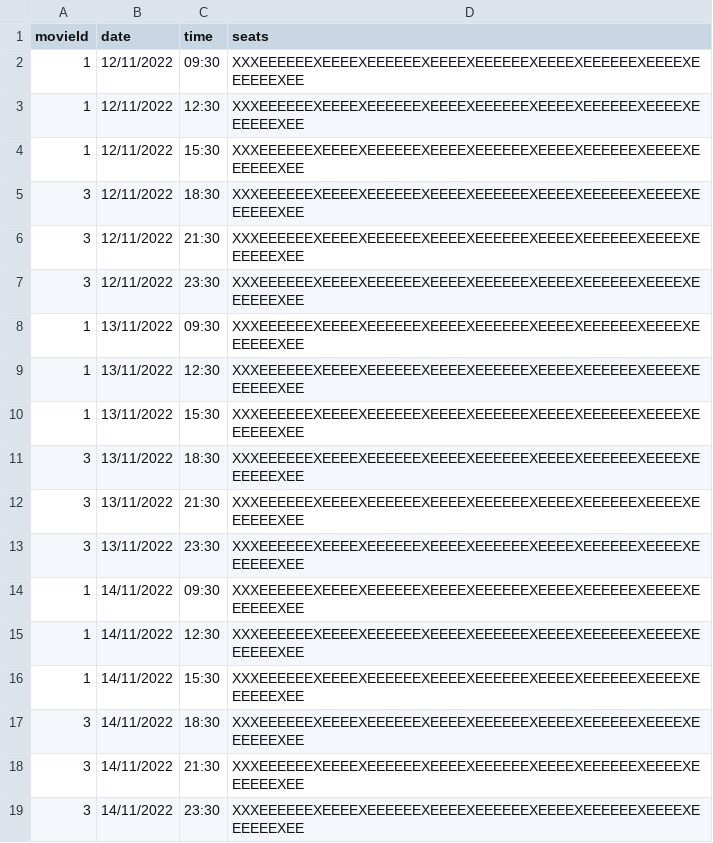
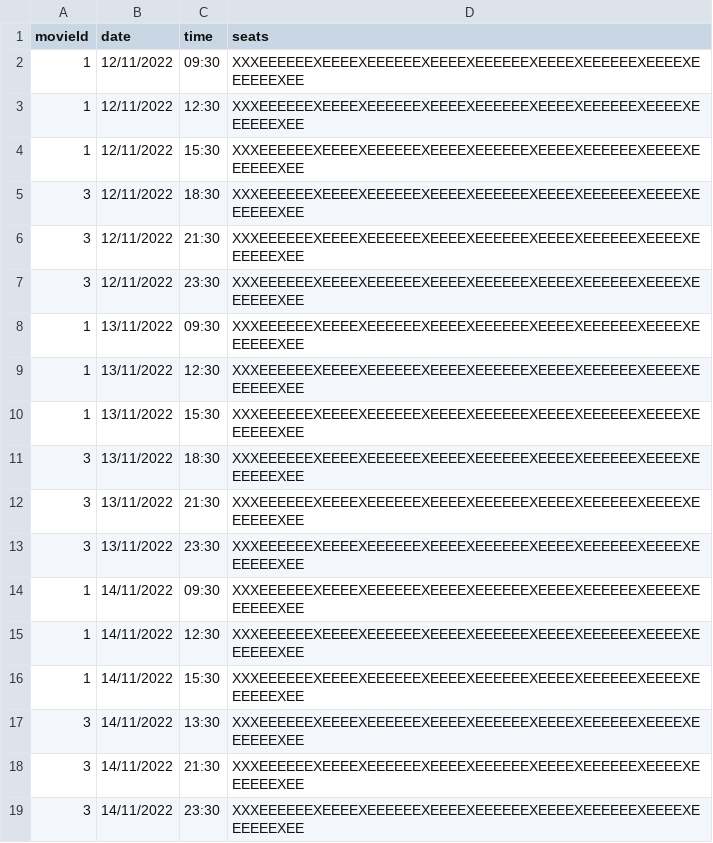
Before and after one commit to michac789/SC2002-MOBLIMA, a CSV file: src/database/Cineplex/1/Showtime_3.csv, drawn as a sheet; the diff names each change by its address in the sheet, - before the commit and + after, or states it on an @@ line.

```diff
--- a/src/database/Cineplex/1/Showtime_3.csv
+++ b/src/database/Cineplex/1/Showtime_3.csv
-C17 (time): 18:30
+C17 (time): 13:30
```
Also changed, not shown: src/database/Cineplex/1/Cinemas.csv, src/database/User/MovieGoers.csv, 3 other files.
